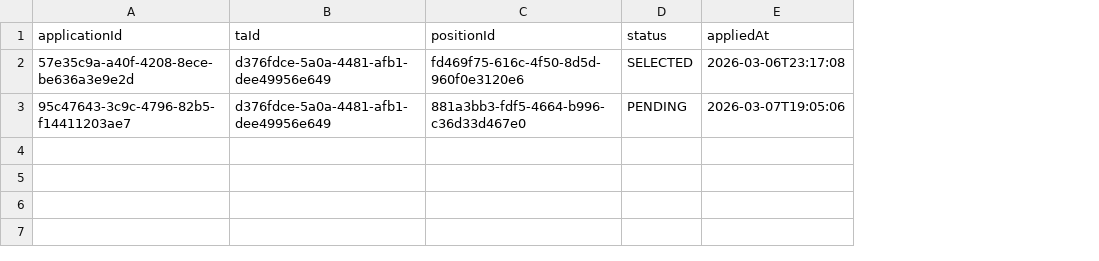
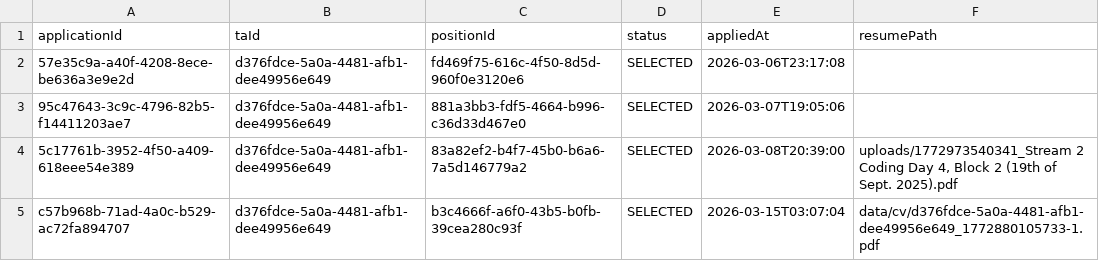
Before and after one commit to 404lonewolf404/TARecruitmentSystem_Group42, a CSV file: data/applications.csv, drawn as a sheet; the diff names each change by its address in the sheet, - before the commit and + after, or states it on an @@ line.

```diff
--- a/data/applications.csv
+++ b/data/applications.csv
+column F (resumePath), empty
-D3 (status): PENDING
+D3 (status): SELECTED
+row 4: 5c17761b-3952-4f50-a409-618eee54e389 | d376fdce-5a0a-4481-afb1-dee49956e649 | 83a82ef2-b4f7-45b0-b6a6-7a5d146779a2 | SELECTED | 2026-03-08T20:39:00 | uploads/1772973540341_Stream 2 Coding Day 4, Block 2 (19th of Sept. 2025).pdf
+row 5: c57b968b-71ad-4a0c-b529-ac72fa894707 | d376fdce-5a0a-4481-afb1-dee49956e649 | b3c4666f-a6f0-43b5-b0fb-39cea280c93f | SELECTED | 2026-03-15T03:07:04 | data/cv/d376fdce-5a0a-4481-afb1-dee49956e649_1772880105733-1.pdf
```
Also changed, not shown: data/positions.csv, data/users.csv, 45 other files.
